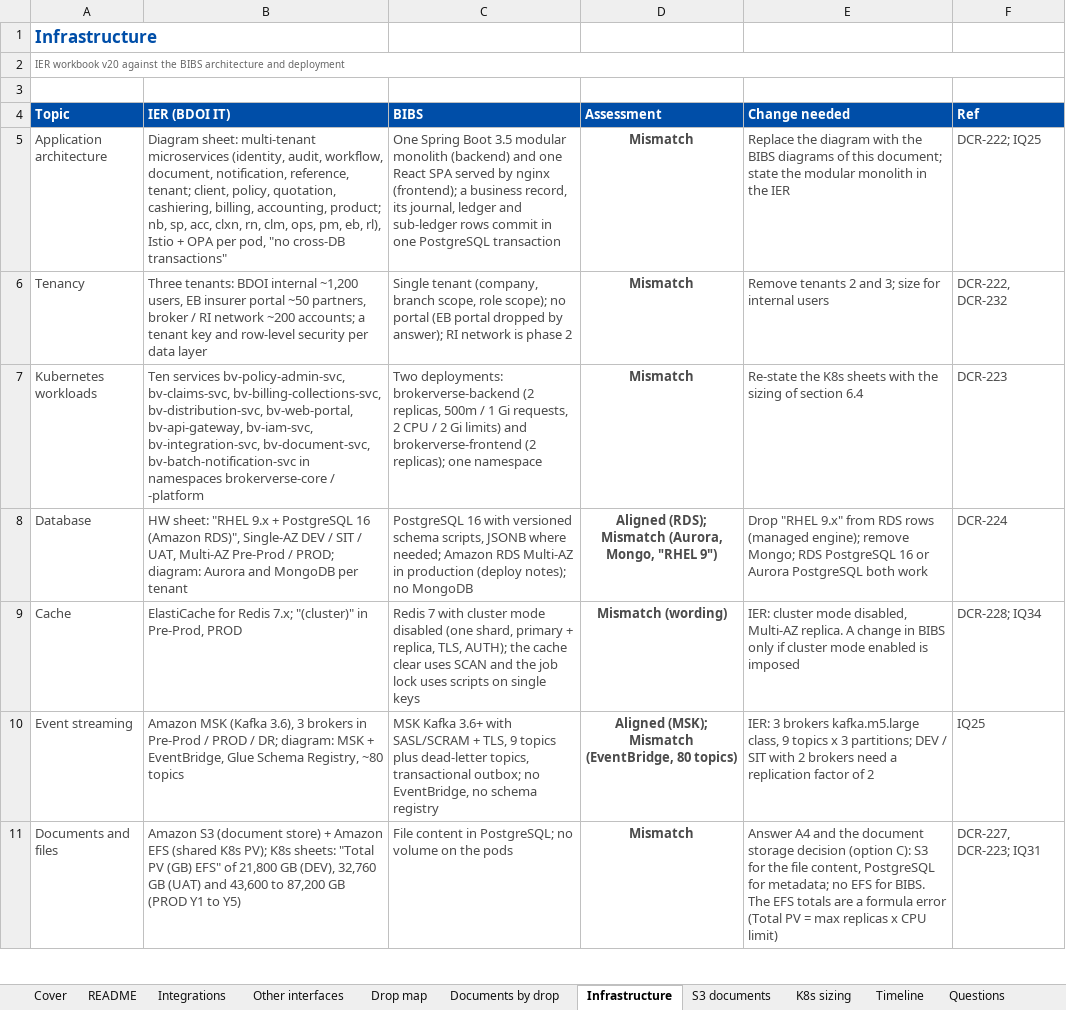
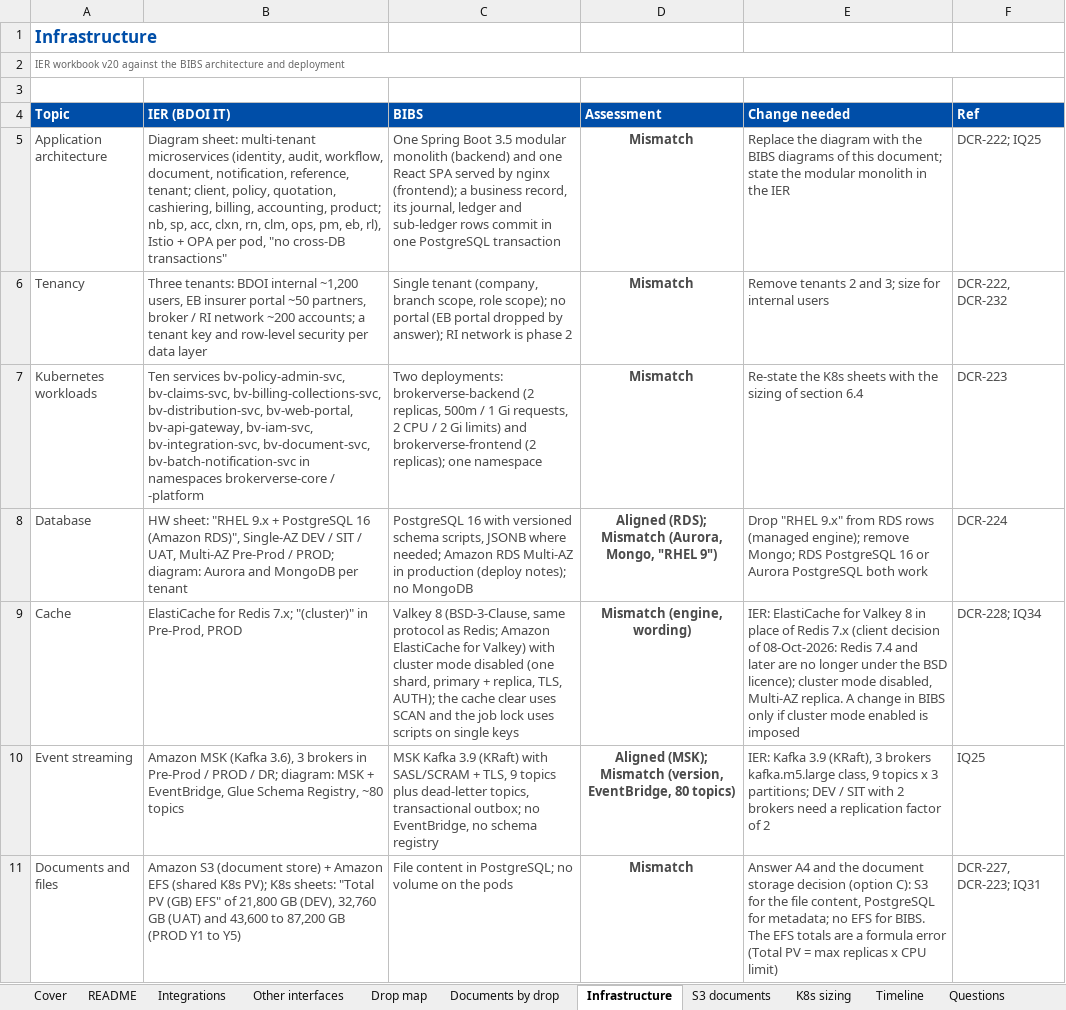
Before and after one commit to IortaTexhNXT-DEV/FinVerse, an Excel workbook: docs/deliverables/out/Programme/Alignment/BIBS_Alignment_BRD-00_Integration_Inventory_v1.0.xlsx, sheet Infrastructure, drawn as a sheet; only a part is shown; values as stored, in another font and other column widths than the file's, no borders; conditional formats not drawn; the diff covers the shown part only; the diff names each change by its address in the sheet, - before the commit and + after, or states it on an @@ line.

Commit message:
Platform baseline in the documentation: Valkey, Gateway API, component table
Component baseline table with licences, support horizon and the annual
review in DEPLOYMENT.md (section 7), the architecture, platform, security
and configuration documents and the programme alignment pack (rebuilt).
Redis references describing the deployment now name Valkey; the edge is
described with the Gateway API and the mapping of the former Ingress rules.

```diff
--- a/docs/deliverables/out/Programme/Alignment/BIBS_Alignment_BRD-00_Integration_Inventory_v1.0.xlsx (sheet Infrastructure)
+++ b/docs/deliverables/out/Programme/Alignment/BIBS_Alignment_BRD-00_Integration_Inventory_v1.0.xlsx (sheet Infrastructure)
-C9 (BIBS): Redis 7 with cluster…
+C9 (BIBS): Valkey 8 (BSD-3-Clause, same protocol as Redis; Amazon ElastiCache for Valkey) with cluster…
-D9 (Assessment): Mismatch (wording)
+D9 (Assessment): Mismatch (engine, wording)
-E9 (Change needed): IER: cluster mode…
+E9 (Change needed): IER: ElastiCache for Valkey 8 in place of Redis 7.x (client decision of 08-Oct-2026: Redis 7.4 and later are no longer under the BSD licence); cluster mode…
-C10 (BIBS): MSK Kafka 3.6+ with SASL/SCRAM…
+C10 (BIBS): MSK Kafka 3.9 (KRaft) with SASL/SCRAM…
-D10 (Assessment): …(MSK); Mismatch (EventBridge, 80 topics)
+D10 (Assessment): …(MSK); Mismatch (version, EventBridge, 80 topics)
-E10 (Change needed): IER: 3 brokers…
+E10 (Change needed): IER: Kafka 3.9 (KRaft), 3 brokers…
```
Also changed, not shown: 3 edited cells elsewhere in this sheet, sheet K8s sizing, 26 other files.
